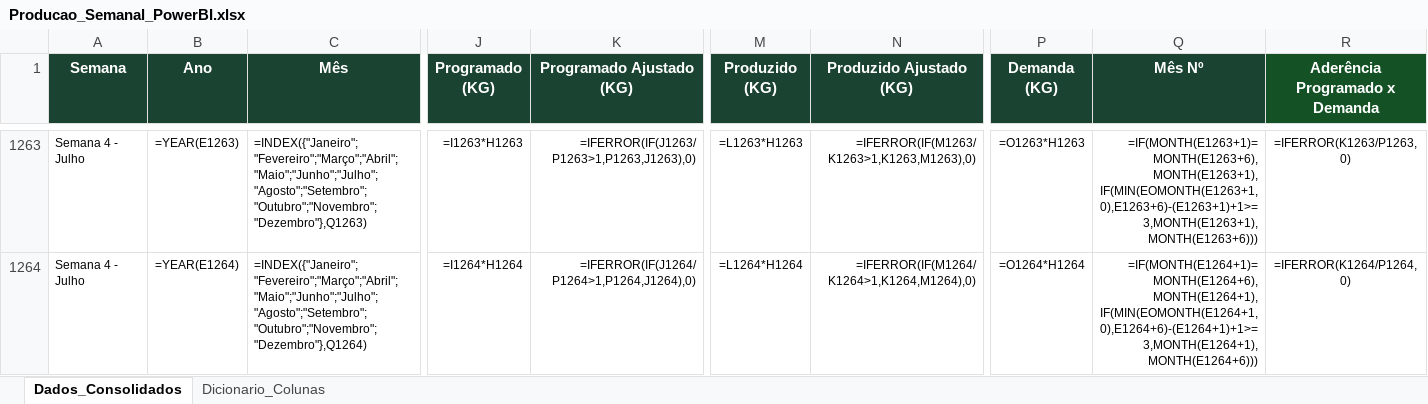
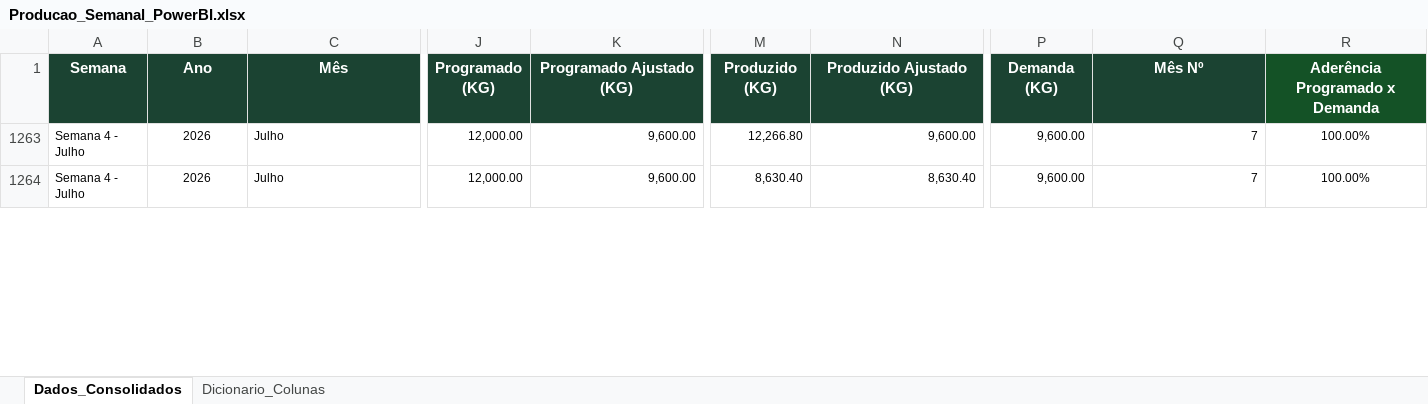
Before and after one commit to PCP-Vicosa/produtos-vicosa-estoque-006, an Excel workbook: data/aderencia/Producao_Semanal_PowerBI.xlsx, sheet Dados_Consolidados, drawn as a sheet; only a part is shown, gaps mark what is left out; values as stored, in another font and other column widths than the file's, no borders; formulas without a stored value are shown as written; the diff covers the shown part only; the diff names each change by its address in the sheet, - before the commit and + after, or states it on an @@ line.

```diff
--- a/data/aderencia/Producao_Semanal_PowerBI.xlsx (sheet Dados_Consolidados)
+++ b/data/aderencia/Producao_Semanal_PowerBI.xlsx (sheet Dados_Consolidados)
-B1263 (Ano): =YEAR(E1263)
+B1263 (Ano): 2026
-C1263 (Mês): =INDEX({"Janeiro";"Fevereiro";"Março";"Abril";"Maio";"Junho";"Julho";"Agosto";"Setembro";"Outubro";"Novembro";"Dezembro"},Q1263)
+C1263 (Mês): Julho
-J1263 (Programado (KG)): =I1263*H1263
+J1263 (Programado (KG)): 12,000.00
-K1263 (Programado Ajustado (KG)): =IFERROR(IF(J1263/P1263>1,P1263,J1263),0)
+K1263 (Programado Ajustado (KG)): 9,600.00
-M1263 (Produzido (KG)): =L1263*H1263
+M1263 (Produzido (KG)): 12,266.80
-N1263 (Produzido Ajustado (KG)): =IFERROR(IF(M1263/K1263>1,K1263,M1263),0)
+N1263 (Produzido Ajustado (KG)): 9,600.00
-P1263 (Demanda (KG)): =O1263*H1263
+P1263 (Demanda (KG)): 9,600.00
-Q1263 (Mês Nº): =IF(MONTH(E1263+1)=MONTH(E1263+6),MONTH(E1263+1),IF(MIN(EOMONTH(E1263+1,0),E1263+6)-(E1263+1)+1>=3,MONTH(E1263+1),MONTH(E1263+6)))
+Q1263 (Mês Nº): 7
-R1263 (Aderência Programado x Demanda): =IFERROR(K1263/P1263, 0)
+R1263 (Aderência Programado x Demanda): 100.00%
-B1264 (Ano): =YEAR(E1264)
+B1264 (Ano): 2026
-C1264 (Mês): =INDEX({"Janeiro";"Fevereiro";"Março";"Abril";"Maio";"Junho";"Julho";"Agosto";"Setembro";"Outubro";"Novembro";"Dezembro"},Q1264)
+C1264 (Mês): Julho
-J1264 (Programado (KG)): =I1264*H1264
+J1264 (Programado (KG)): 12,000.00
-K1264 (Programado Ajustado (KG)): =IFERROR(IF(J1264/P1264>1,P1264,J1264),0)
+K1264 (Programado Ajustado (KG)): 9,600.00
-M1264 (Produzido (KG)): =L1264*H1264
+M1264 (Produzido (KG)): 8,630.40
-N1264 (Produzido Ajustado (KG)): =IFERROR(IF(M1264/K1264>1,K1264,M1264),0)
+N1264 (Produzido Ajustado (KG)): 8,630.40
-P1264 (Demanda (KG)): =O1264*H1264
+P1264 (Demanda (KG)): 9,600.00
-Q1264 (Mês Nº): =IF(MONTH(E1264+1)=MONTH(E1264+6),MONTH(E1264+1),IF(MIN(EOMONTH(E1264+1,0),E1264+6)-(E1264+1)+1>=3,MONTH(E1264+1),MONTH(E1264+6)))
+Q1264 (Mês Nº): 7
-R1264 (Aderência Programado x Demanda): =IFERROR(K1264/P1264, 0)
+R1264 (Aderência Programado x Demanda): 100.00%
```
Also changed, not shown: 30 removed rows and 368 edited cells elsewhere in this sheet, hidden cells, data/BD_006.xlsx, data/estoque-022/BD_022.xlsx.
